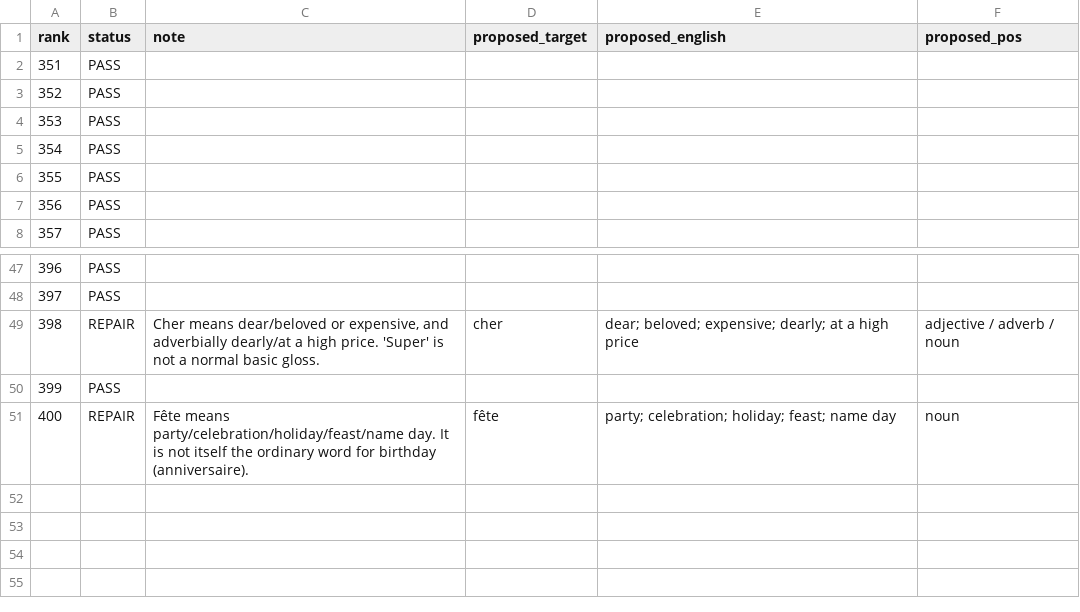
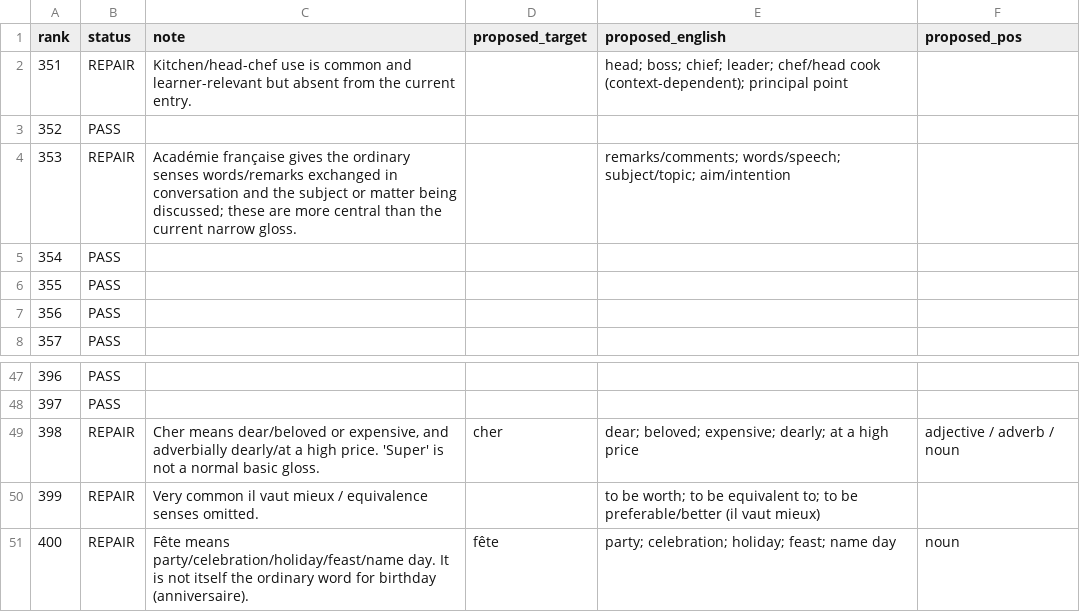
Before and after one commit to ualispublishing/learning, a CSV file: audit/language-workbooks/v1.0/row_by_row_vocab/french_0351_0400.csv, drawn as a sheet; only a part is shown, gaps mark what is left out; the diff names each change by its address in the sheet, - before the commit and + after, or states it on an @@ line.

```diff
--- a/audit/language-workbooks/v1.0/row_by_row_vocab/french_0351_0400.csv
+++ b/audit/language-workbooks/v1.0/row_by_row_vocab/french_0351_0400.csv
-B2 (status): PASS
+B2 (status): REPAIR
-C2 (note): (empty)
+C2 (note): Kitchen/head-chef use is common and learner-relevant but absent from the current entry.
-E2 (proposed_english): (empty)
+E2 (proposed_english): head; boss; chief; leader; chef/head cook (context-dependent); principal point
-B4 (status): PASS
+B4 (status): REPAIR
-C4 (note): (empty)
+C4 (note): Académie française gives the ordinary senses words/remarks exchanged in conversation and the subject or matter being discussed; these are more central than the current narrow gloss.
-E4 (proposed_english): (empty)
+E4 (proposed_english): remarks/comments; words/speech; subject/topic; aim/intention
-B50 (status): PASS
+B50 (status): REPAIR
-C50 (note): (empty)
+C50 (note): Very common il vaut mieux / equivalence senses omitted.
-E50 (proposed_english): (empty)
+E50 (proposed_english): to be worth; to be equivalent to; to be preferable/better (il vaut mieux)
```
Also changed, not shown: arabic_top1000.csv, audit/language-workbooks/v1.0/row_by_row_vocab/arabic_0651_0700.csv, 33 other files.
